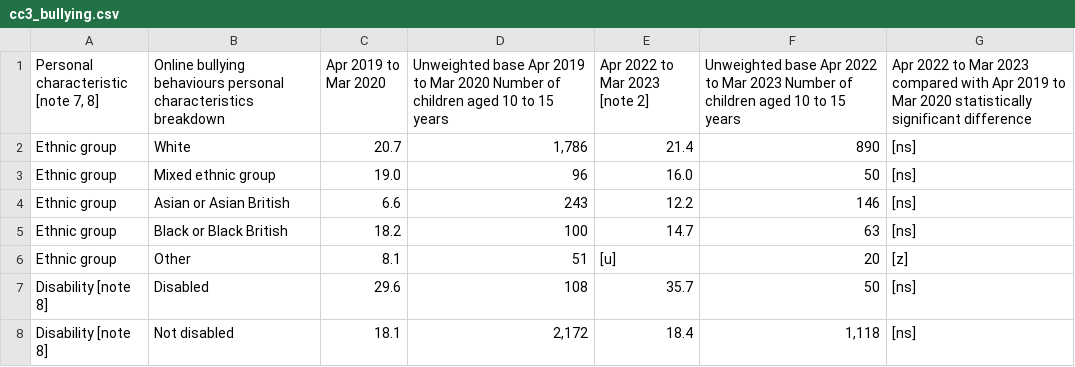
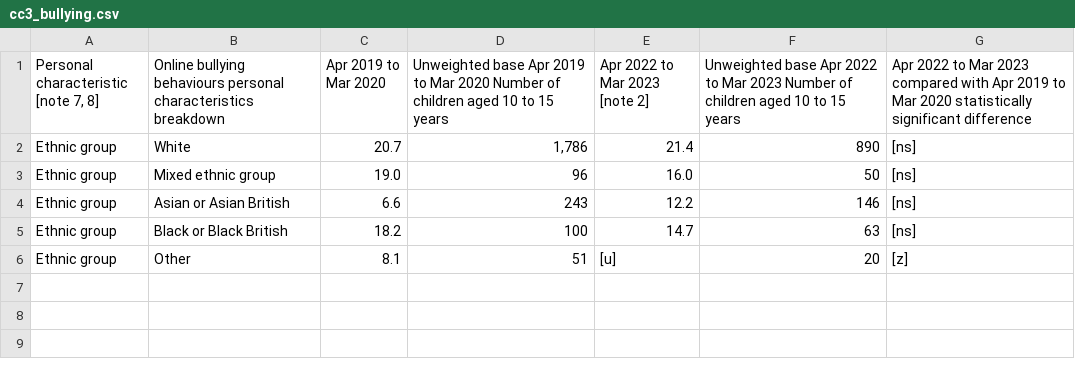
Before and after one commit to TheoLam00/TheoLam00.github.io, a CSV file: cc3_bullying.csv, drawn as a sheet.

Commit message:
Update cc3_bullying.csv

```diff
--- a/cc3_bullying.csv
+++ b/cc3_bullying.csv
@@ -6,3 +6 @@ Ethnic group,Black or Black British,18.2,100,14.7,63,[ns]
 Ethnic group,Other,8.1,51,[u],20,[z]
-Disability [note 8],Disabled,29.6,108,35.7,50,[ns]
-Disability [note 8],Not disabled,18.1,"2,172",18.4,"1,118",[ns]
```
